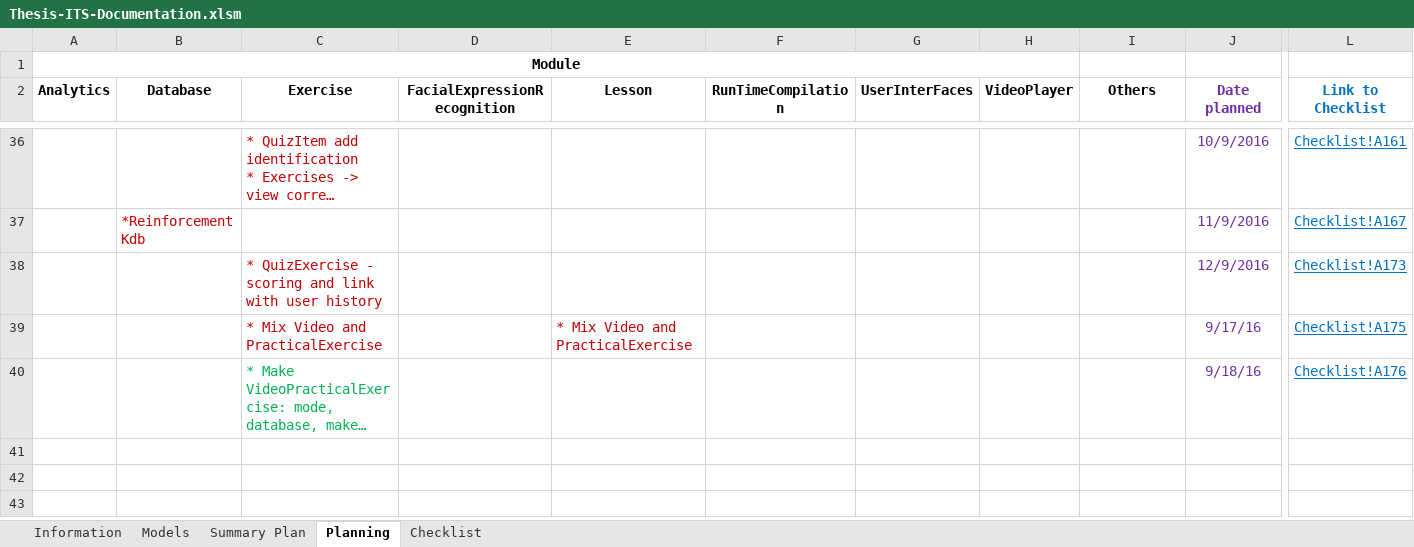
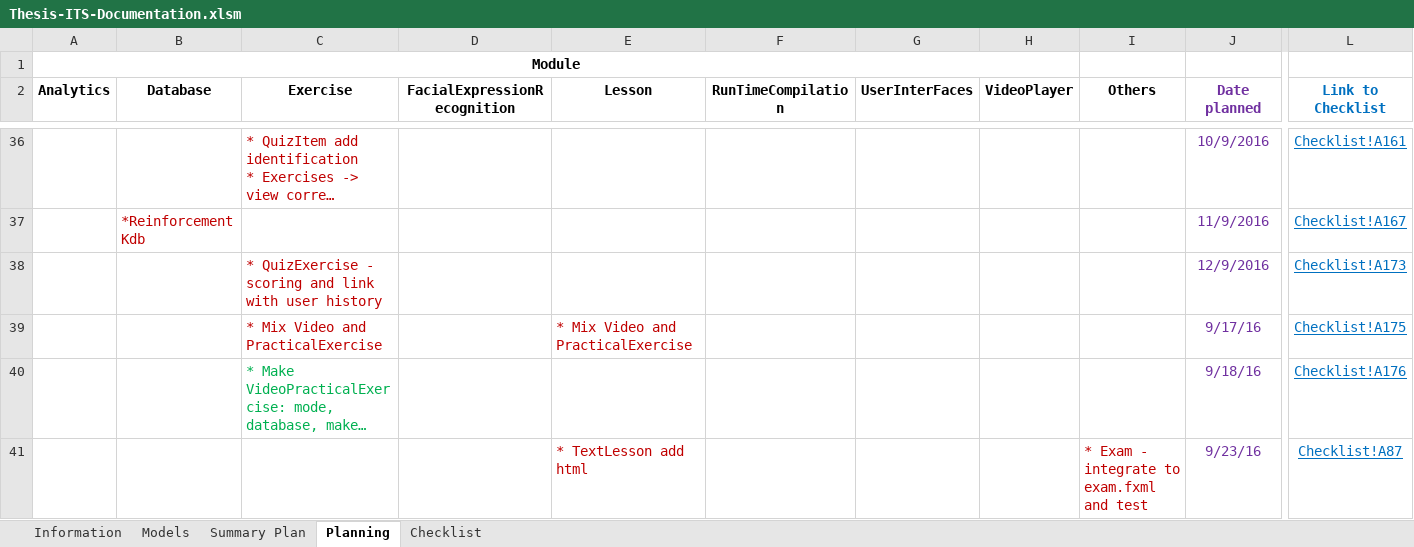
Before and after one commit to robertoguazon/Thesis-ITS, an Excel workbook: documentation/Thesis-ITS-Documentation.xlsm, sheet Planning, drawn as a sheet; only a part is shown, gaps mark what is left out; long unchanged cells end in …; values as stored, in another font and other column widths than the file's, no borders; conditional formats not drawn; rows hold the shown columns only; the diff names each change by its address in the sheet, - before the commit and + after, or states it on an @@ line.

Commit message:
added html editor for text lessons

```diff
--- a/documentation/Thesis-ITS-Documentation.xlsm (sheet Planning)
+++ b/documentation/Thesis-ITS-Documentation.xlsm (sheet Planning)
+row 41:  |  |  |  | * TextLesson add html |  |  |  | * Exam - integrate to exam.fxml and test | 9/23/16 | Checklist!A87
```
Also changed, not shown: sheet Checklist, sheet Summary Plan, charts or pictures, 39 other files.
